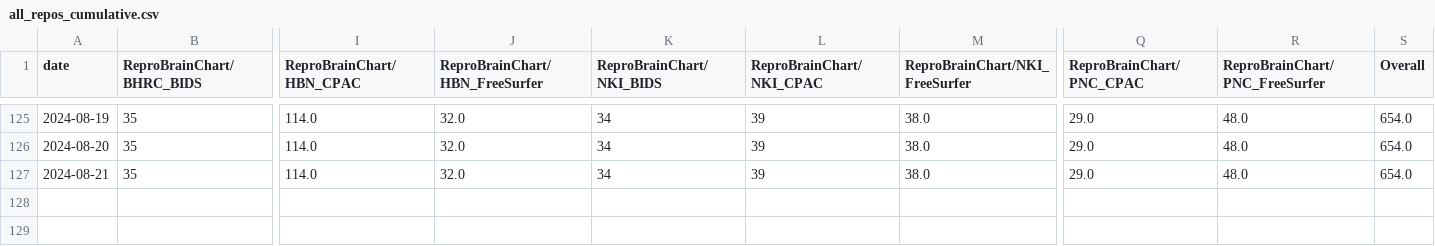
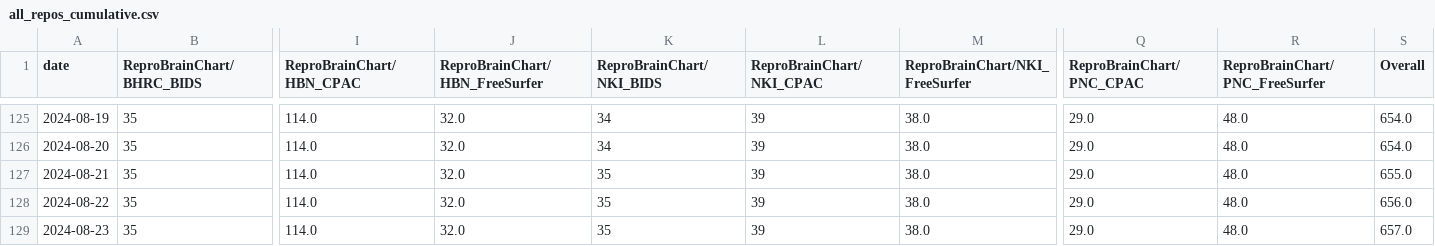
Before and after one commit to tsalo/ReproBrainChart.github.io, a CSV file: _data/clone-tracking/cumulative/all_repos_cumulative.csv, drawn as a sheet; only a part is shown, gaps mark what is left out; rows hold the shown columns only; the diff names each change by its address in the sheet, - before the commit and + after, or states it on an @@ line.

```diff
--- a/_data/clone-tracking/cumulative/all_repos_cumulative.csv
+++ b/_data/clone-tracking/cumulative/all_repos_cumulative.csv
-K127 (ReproBrainChart/NKI_BIDS): 34
+K127 (ReproBrainChart/NKI_BIDS): 35
-S127 (Overall): 654.0
+S127 (Overall): 655.0
+row 128: 2024-08-22 | 35 | 114.0 | 32.0 | 35 | 39 | 38.0 | 29.0 | 48.0 | 656.0
+row 129: 2024-08-23 | 35 | 114.0 | 32.0 | 35 | 39 | 38.0 | 29.0 | 48.0 | 657.0
```
Also changed, not shown: _data/clone-tracking/cumulative/ReproBrainChart_HBN_CPAC_cum_clones.csv, _data/clone-tracking/cumulative/ReproBrainChart_PACCT_BIDS_cum_clones.csv, 32 other files.
